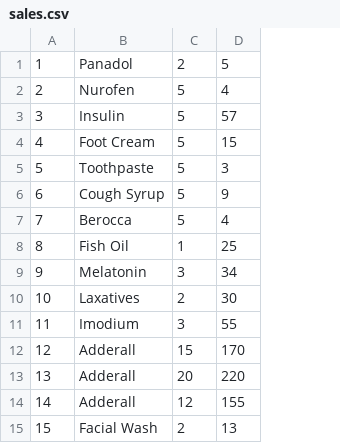
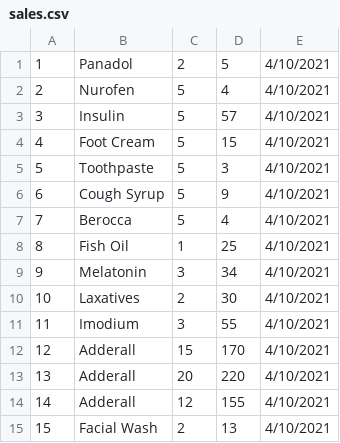
Before and after one commit to KingHempel/PHP-SRePS-Web-Application, a CSV file: data/sales.csv, drawn as a sheet; the diff names each change by its address in the sheet, - before the commit and + after, or states it on an @@ line.

Commit message:
Added Date to addSales, displaySales & editSales. Date defaults to todays date in addSales.php. Date defaults to null in editSales.php

```diff
--- a/data/sales.csv
+++ b/data/sales.csv
+column E, rows 1-15: all 4/10/2021
```
Also changed, not shown: 6 other files.
